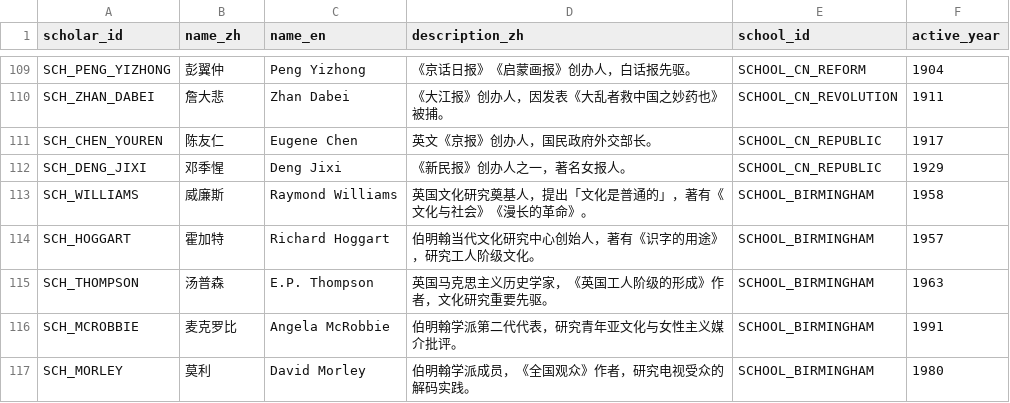
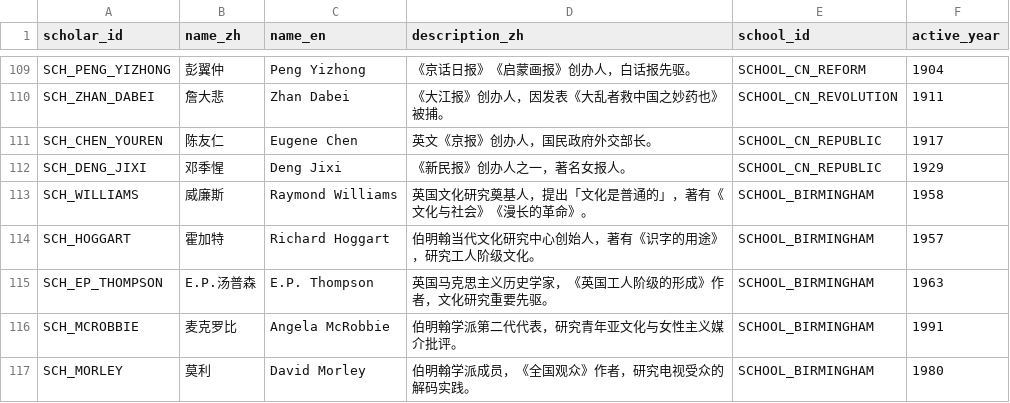
Before and after one commit to Yuuqq/news-journalism-kg, a CSV file: data/csv/scholars.csv, drawn as a sheet; only a part is shown, gaps mark what is left out.

```diff
--- a/data/csv/scholars.csv
+++ b/data/csv/scholars.csv
@@ -114,3 +114,3 @@ SCH_WILLIAMS,威廉斯,Raymond Williams,英国文化研究奠基人，提出「
 SCH_HOGGART,霍加特,Richard Hoggart,伯明翰当代文化研究中心创始人，著有《识字的用途》，研究工人阶级文化。,SCHOOL_BIRMINGHAM,1957
-SCH_THOMPSON,汤普森,E.P. Thompson,英国马克思主义历史学家，《英国工人阶级的形成》作者，文化研究重要先驱。,SCHOOL_BIRMINGHAM,1963
+SCH_EP_THOMPSON,E.P.汤普森,E.P. Thompson,英国马克思主义历史学家，《英国工人阶级的形成》作者，文化研究重要先驱。,SCHOOL_BIRMINGHAM,1963
 SCH_MCROBBIE,麦克罗比,Angela McRobbie,伯明翰学派第二代代表，研究青年亚文化与女性主义媒介批评。,SCHOOL_BIRMINGHAM,1991
```
Also changed, not shown: data/csv/books.csv, data/csv/propositions.csv, 1 other file.
